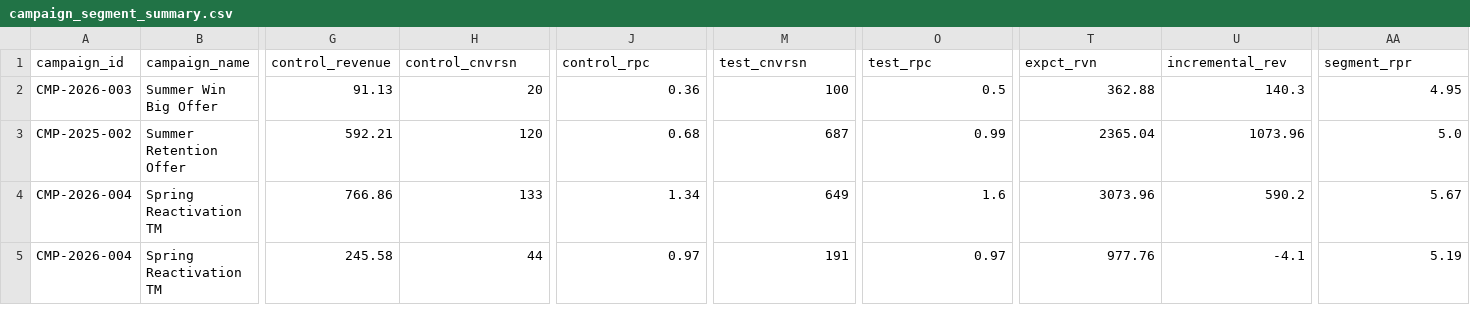
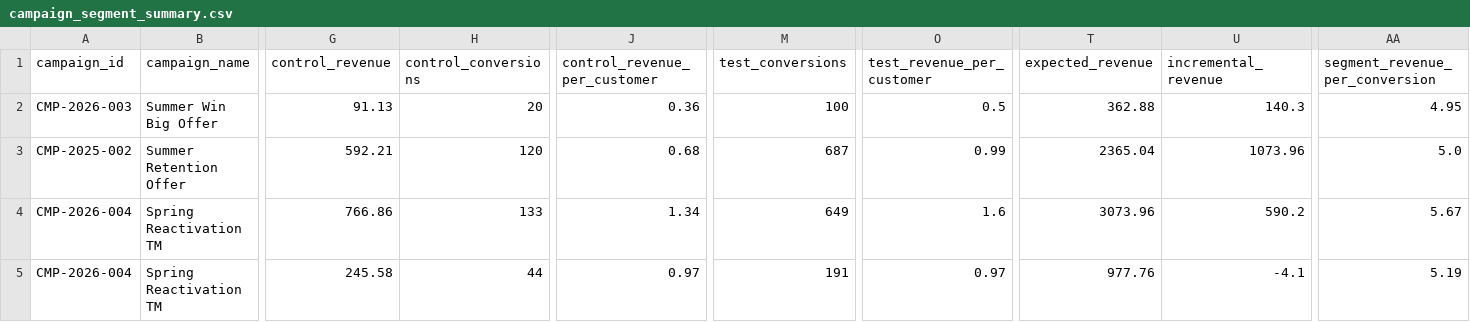
Before and after one commit to drekicks/marketing_analytics, a CSV file: data/demo/campaign_segment_summary.csv, drawn as a sheet; only a part is shown, gaps mark what is left out; the diff names each change by its address in the sheet, - before the commit and + after, or states it on an @@ line.

```diff
--- a/data/demo/campaign_segment_summary.csv
+++ b/data/demo/campaign_segment_summary.csv
-H1: control_cnvrsn
+H1: control_conversions
-J1: control_rpc
+J1: control_revenue_per_customer
-M1: test_cnvrsn
+M1: test_conversions
-O1: test_rpc
+O1: test_revenue_per_customer
-T1: expct_rvn
+T1: expected_revenue
-U1: incremental_rev
+U1: incremental_revenue
-AA1: segment_rpr
+AA1: segment_revenue_per_conversion
```
Also changed, not shown: data/demo/campaign_goals.csv, 21 other files.
